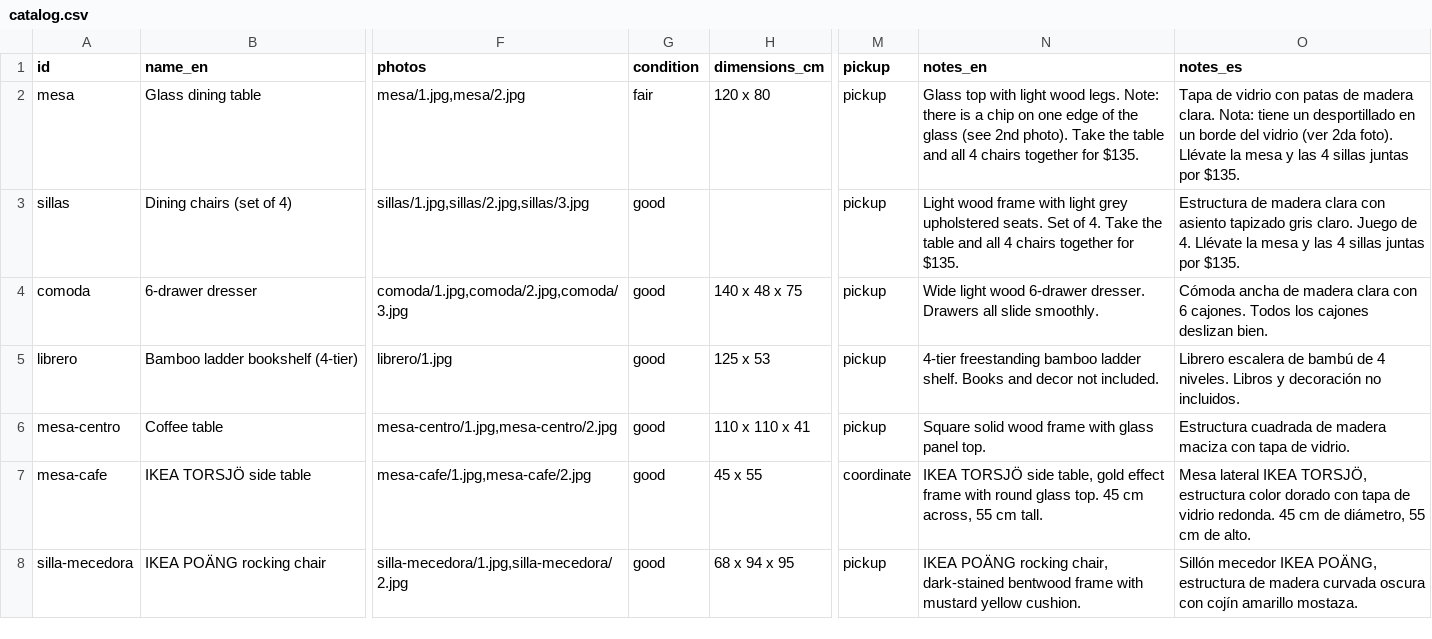
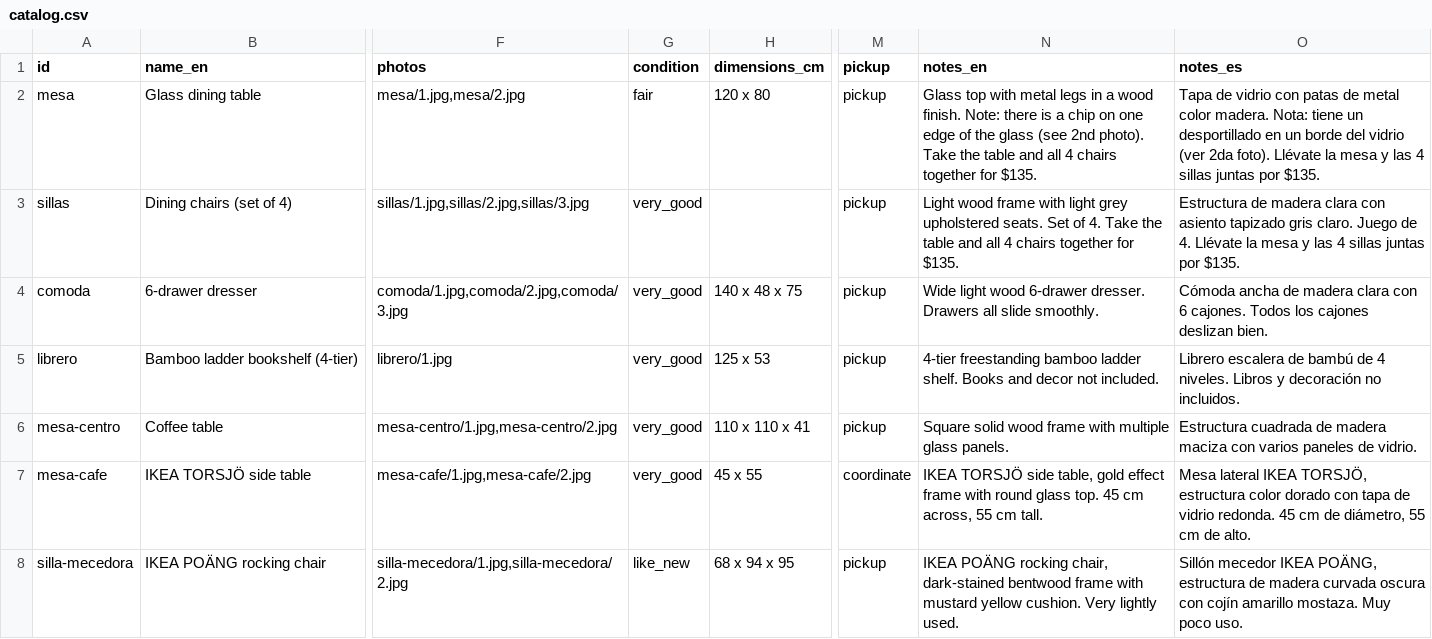
Before and after one commit to rhanuch/venta, a CSV file: catalog.csv, drawn as a sheet; only a part is shown, gaps mark what is left out; the diff covers the shown part only; the diff names each change by its address in the sheet, - before the commit and + after, or states it on an @@ line.

```diff
--- a/catalog.csv
+++ b/catalog.csv
-N2 (notes_en): …top with light wood legs. Note: there…
+N2 (notes_en): …top with metal legs in a wood finish. Note: there…
-O2 (notes_es): …patas de madera clara. Nota: tiene…
+O2 (notes_es): …patas de metal color madera. Nota: tiene…
-G3:G7 (condition): good
+G3:G7 (condition): very_good
-N6 (notes_en): …frame with glass panel top.
+N6 (notes_en): …frame with multiple glass panels.
-O6 (notes_es): …maciza con tapa de vidrio.
+O6 (notes_es): …maciza con varios paneles de vidrio.
-G8 (condition): good
+G8 (condition): like_new
-N8 (notes_en): …yellow cushion.
+N8 (notes_en): …yellow cushion. Very lightly used.
-O8 (notes_es): …amarillo mostaza.
+O8 (notes_es): …amarillo mostaza. Muy poco uso.
```
Also changed, not shown: 71 edited cells elsewhere in this file, docs/catalog.csv, 3 other files.
